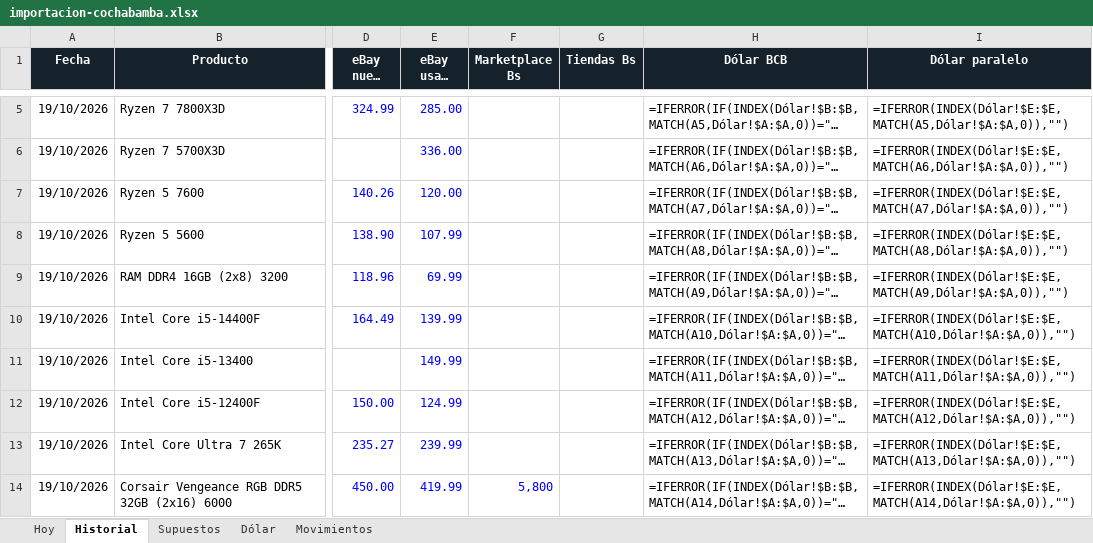
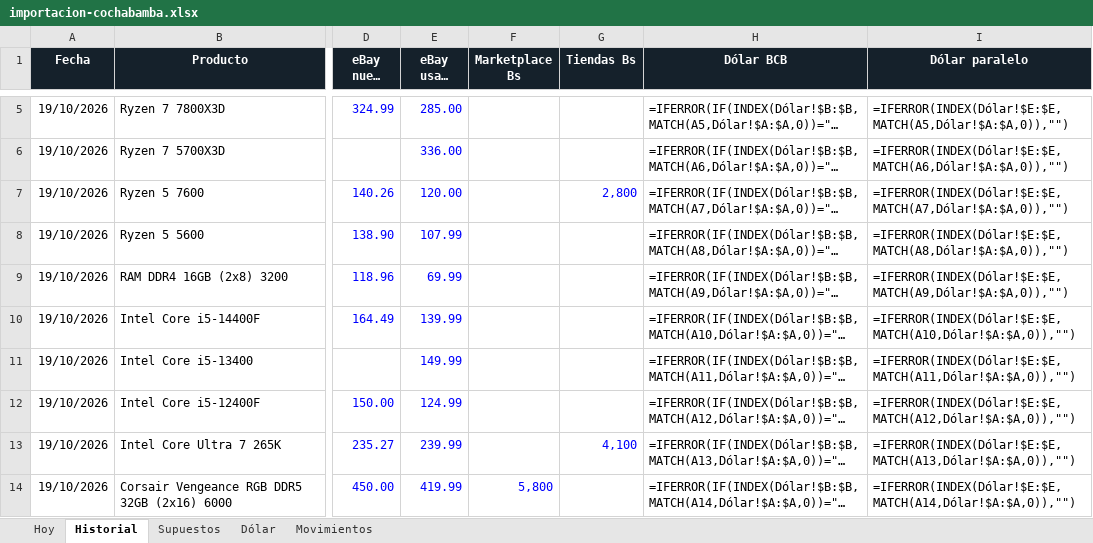
Before and after one commit to Santi491/Claude-, an Excel workbook: importacion-cochabamba.xlsx, sheet Historial, drawn as a sheet; only a part is shown, gaps mark what is left out; long unchanged cells end in …; values as stored, in another font and other column widths than the file's, no borders; formulas without a stored value are shown as written; conditional formats and table styles not drawn; the diff names each change by its address in the sheet, - before the commit and + after, or states it on an @@ line.

```diff
--- a/importacion-cochabamba.xlsx (sheet Historial)
+++ b/importacion-cochabamba.xlsx (sheet Historial)
-G7 (Tiendas Bs): (empty)
+G7 (Tiendas Bs): 2,800
-G13 (Tiendas Bs): (empty)
+G13 (Tiendas Bs): 4,100
```
Also changed, not shown: sheet Movimientos, 20 other files.
